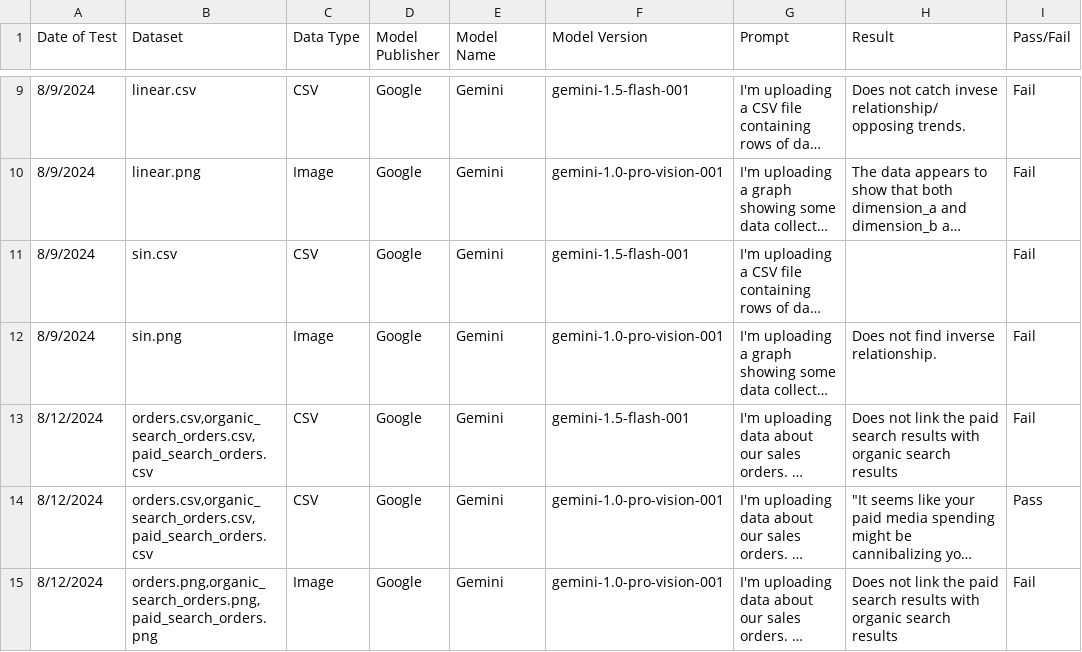
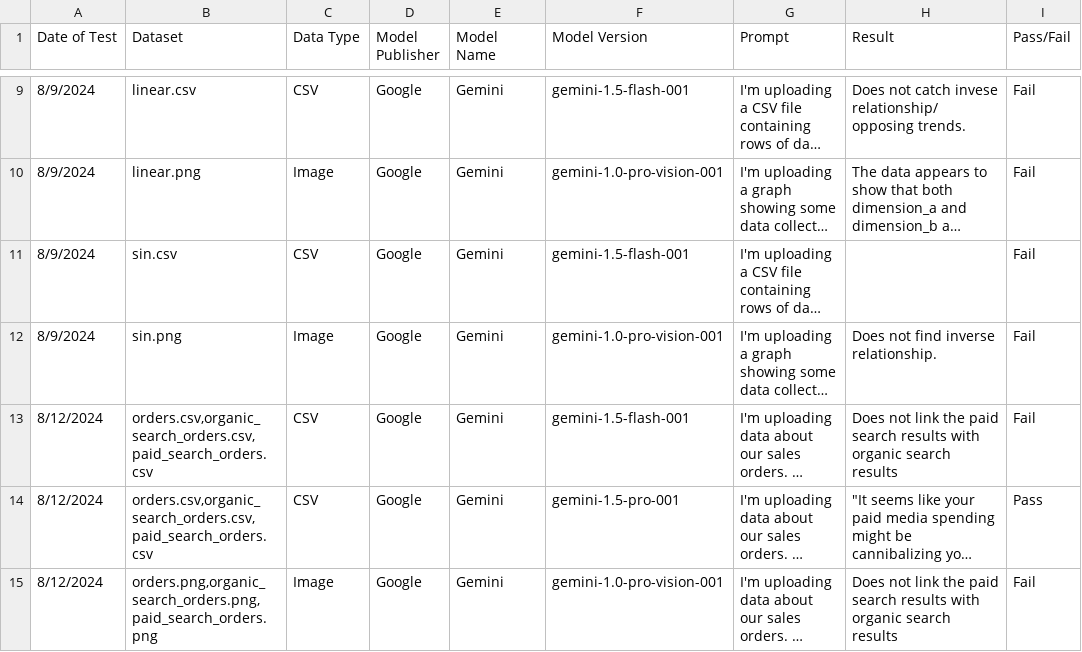
Before and after one commit to adamribaudo-velir/gen-ai-data-analysis, a CSV file: Model Comparison.csv, drawn as a sheet; only a part is shown, gaps mark what is left out; long unchanged cells end in …; the diff names each change by its address in the sheet, - before the commit and + after, or states it on an @@ line.

Commit message:
typo

```diff
--- a/Model Comparison.csv
+++ b/Model Comparison.csv
-F14 (Model Version): gemini-1.0-pro-vision-001
+F14 (Model Version): gemini-1.5-pro-001
```
